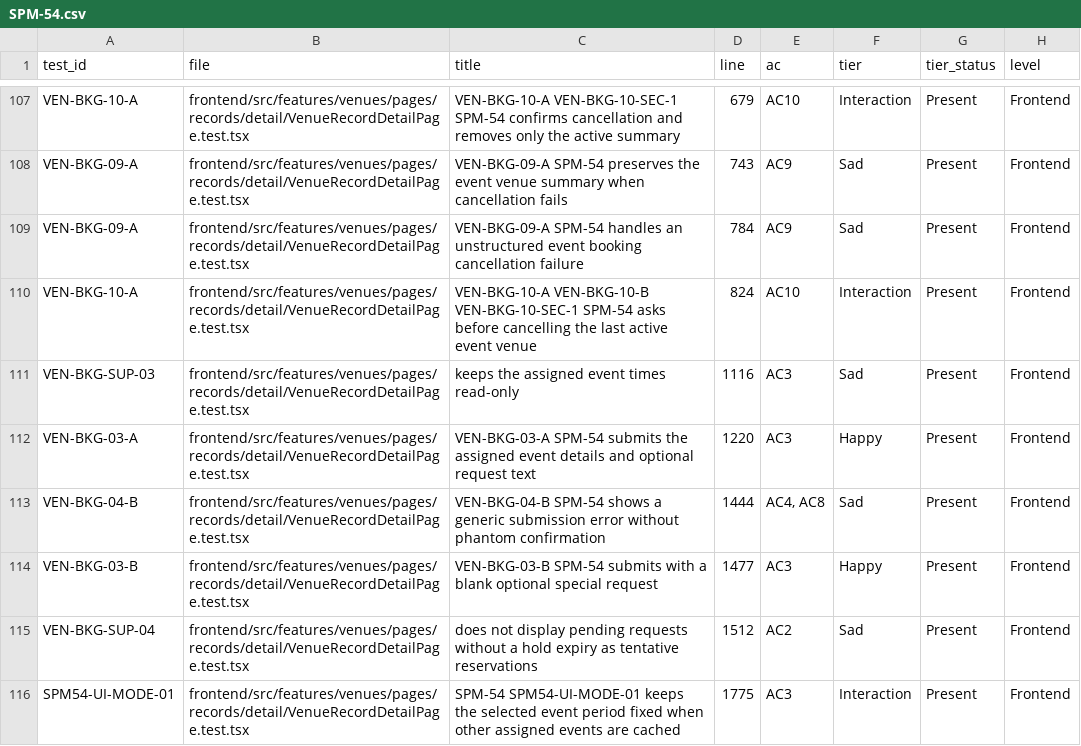
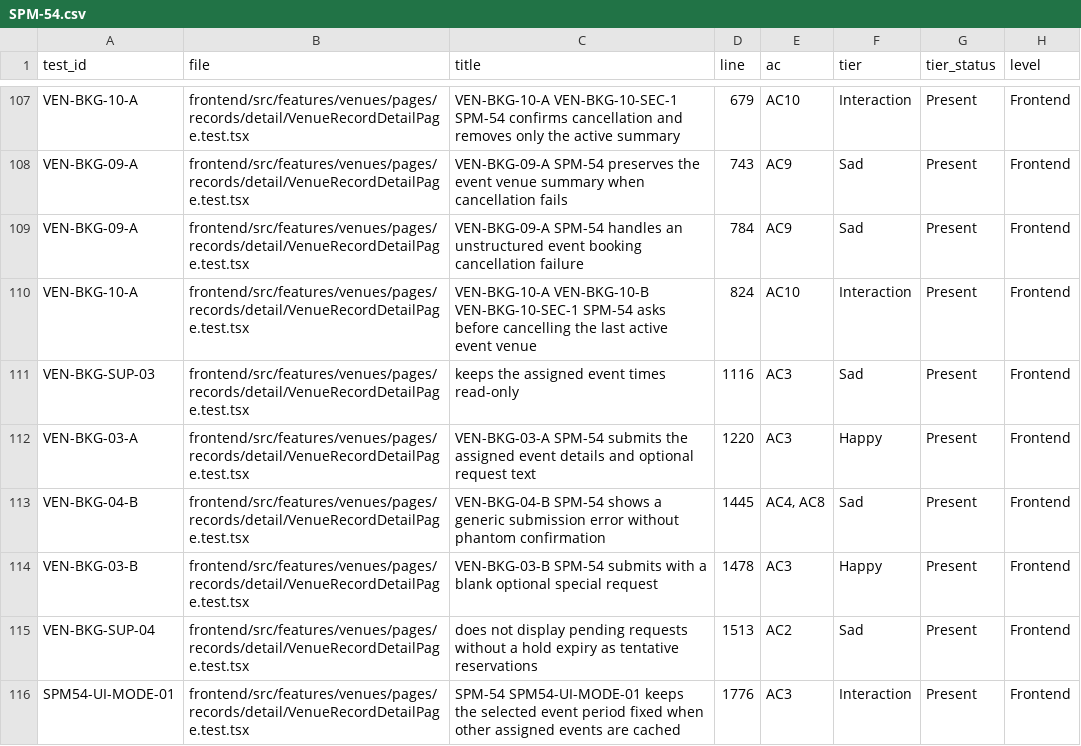
Before and after one commit to IS212-G5-T2/IS212-G5-T2, a CSV file: docs/test-cases/workflow/records/SPM-54.csv, drawn as a sheet; only a part is shown, gaps mark what is left out; the diff names each change by its address in the sheet, - before the commit and + after, or states it on an @@ line.

```diff
--- a/docs/test-cases/workflow/records/SPM-54.csv
+++ b/docs/test-cases/workflow/records/SPM-54.csv
-D113 (line): 1444
+D113 (line): 1445
-D114 (line): 1477
+D114 (line): 1478
-D115 (line): 1512
+D115 (line): 1513
-D116 (line): 1775
+D116 (line): 1776
```
Also changed, not shown: 1 other file.
